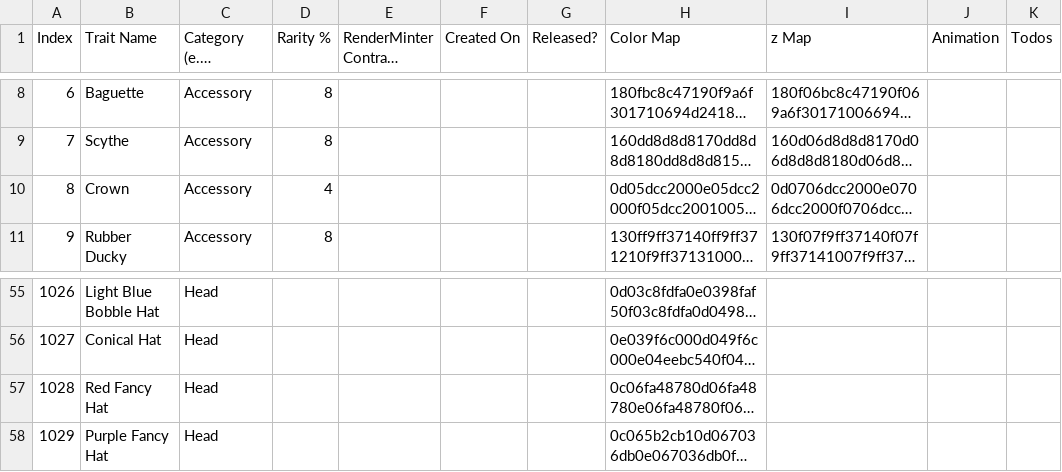
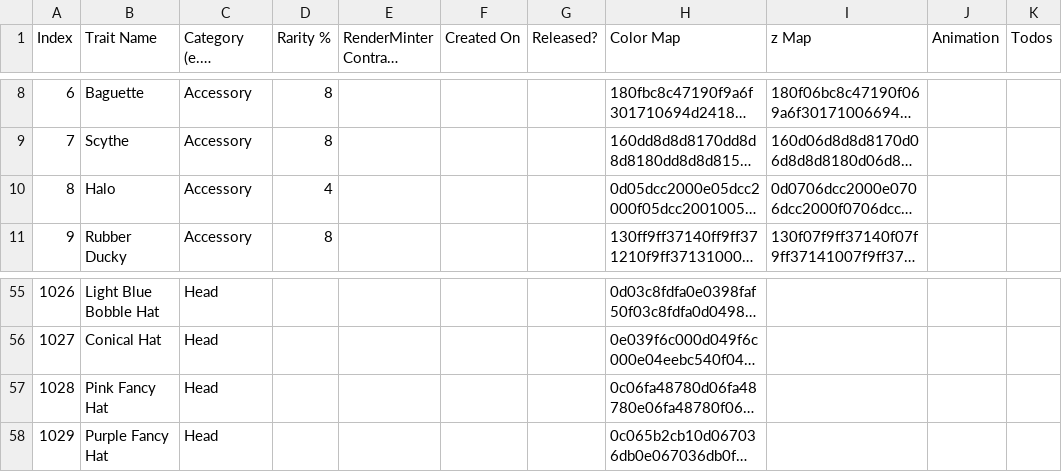
Before and after one commit to backseats/chonks, a CSV file: contracts/csv-conversion/latest.csv, drawn as a sheet; only a part is shown, gaps mark what is left out; long unchanged cells end in …; the diff names each change by its address in the sheet, - before the commit and + after, or states it on an @@ line.

Commit message:
renamed Crown to Halo and Red Fancy Hat to Pink Fancy Hat

```diff
--- a/contracts/csv-conversion/latest.csv
+++ b/contracts/csv-conversion/latest.csv
-B10 (Trait Name): Crown
+B10 (Trait Name): Halo
-B57 (Trait Name): Red Fancy Hat
+B57 (Trait Name): Pink Fancy Hat
```
Also changed, not shown: contracts/csv-conversion/031024-2-master.csv, contracts/csv-conversion/031024-master.csv, 19 other files.
